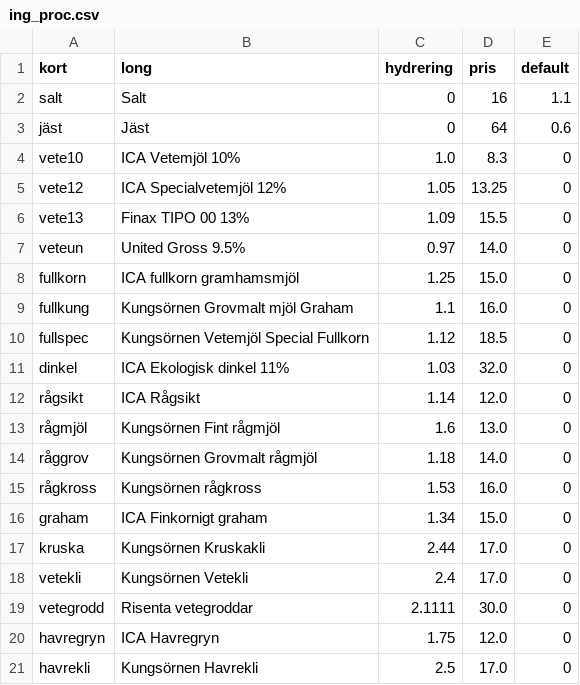
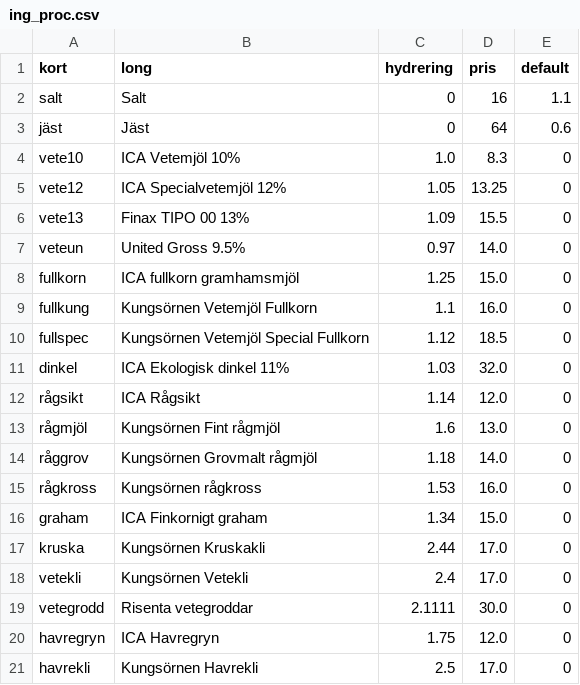
Before and after one commit to magjo67/deg, a CSV file: deg/ing_proc.csv, drawn as a sheet.

```diff
--- a/deg/ing_proc.csv
+++ b/deg/ing_proc.csv
@@ -8,3 +8,3 @@ veteun,United Gross 9.5%,0.97,14.0,0
 fullkorn,ICA fullkorn gramhamsmjöl,1.25,15.0,0
-fullkung,Kungsörnen Grovmalt mjöl Graham,1.1,16.0,0
+fullkung,Kungsörnen Vetemjöl Fullkorn,1.1,16.0,0
 fullspec,Kungsörnen Vetemjöl Special Fullkorn,1.12,18.5,0
```
Also changed, not shown: 6 other files.
